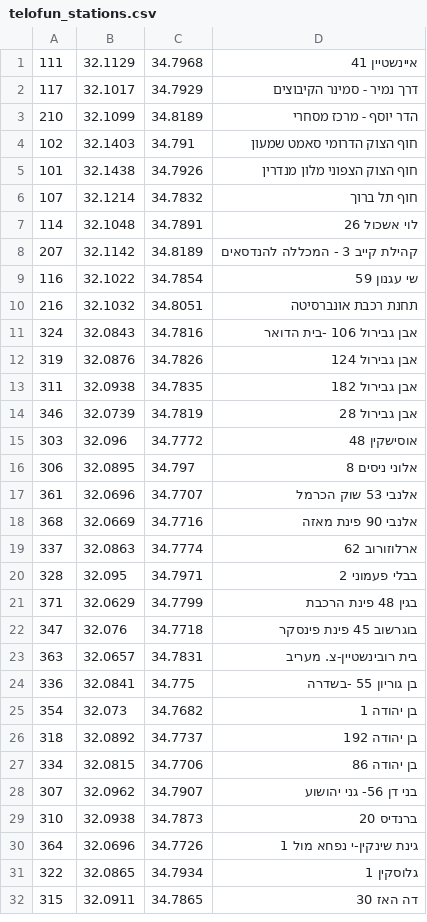
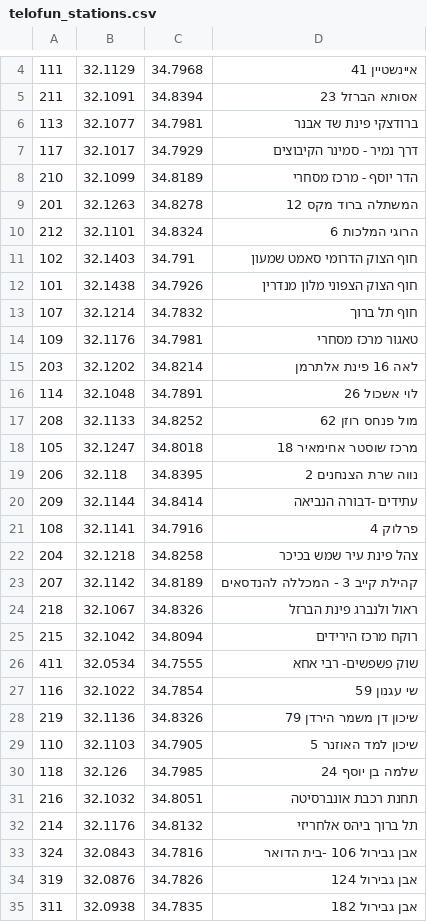
Before and after one commit to eyal0/tel-o-fun-plus, a CSV file: Helper-Scripts/Results/telofun_stations.csv, drawn as a sheet; only a part is shown, gaps mark what is left out; the shorter side is filled out with more unchanged rows; the diff covers the shown part only; the diff names each change by its address in the sheet, - before the commit and + after, or states it on an @@ line.

```diff
--- a/Helper-Scripts/Results/telofun_stations.csv
+++ b/Helper-Scripts/Results/telofun_stations.csv
+row 5: 211 | 32.1091 | 34.8394 | אסותא הברזל 23
+row 6: 113 | 32.1077 | 34.7981 | ברודצקי פינת שד אבנר
+row 9: 201 | 32.1263 | 34.8278 | המשתלה ברוד מקס 12
+row 10: 212 | 32.1101 | 34.8324 | הרוגי המלכות 6
+row 14: 109 | 32.1176 | 34.7981 | טאגור מרכז מסחרי
+row 15: 203 | 32.1202 | 34.8214 | לאה 16 פינת אלתרמן
+row 17: 208 | 32.1133 | 34.8252 | מול פנחס רוזן 62
+row 18: 105 | 32.1247 | 34.8018 | מרכז שוסטר אחימאיר 18
+row 19: 206 | 32.118 | 34.8395 | נווה שרת הצנחנים 2
+row 20: 209 | 32.1144 | 34.8414 | עתידים -דבורה הנביאה
+row 21: 108 | 32.1141 | 34.7916 | פרלוק 4
+row 22: 204 | 32.1218 | 34.8258 | צהל פינת עיר שמש בכיכר
+row 24: 218 | 32.1067 | 34.8326 | ראול ולנברג פינת הברזל
+row 25: 215 | 32.1042 | 34.8094 | רוקח מרכז הירידים
+row 26: 411 | 32.0534 | 34.7555 | שוק פשפשים- רבי אחא
+row 28: 219 | 32.1136 | 34.8326 | שיכון דן משמר הירדן 79
+row 29: 110 | 32.1103 | 34.7905 | שיכון למד האוזנר 5
+row 30: 118 | 32.126 | 34.7985 | שלמה בן יוסף 24
+row 32: 214 | 32.1176 | 34.8132 | תל ברוך ביהס אלחריזי
```
Also changed, not shown: 24 added rows elsewhere in this file, Helper-Scripts/Results/match_OSM_telofun.csv, Helper-Scripts/Results/match_OSM_telofun_valid.csv, 11 other files.
